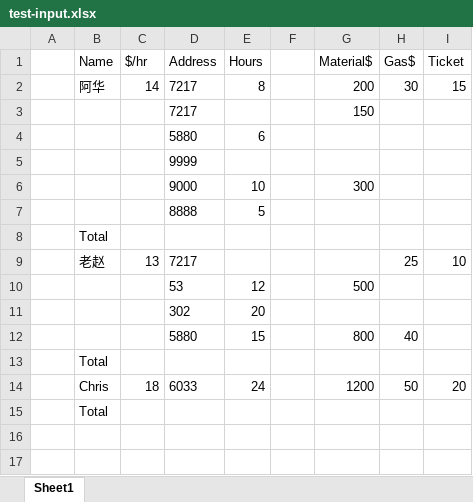
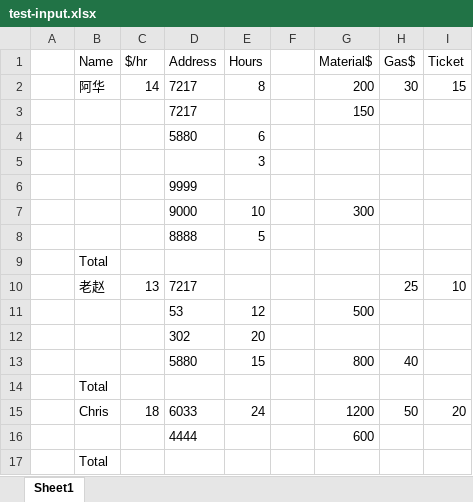
Before and after one commit to Reno-Stars/reno-stars-site-cost-data-excel-automation, an Excel workbook: test-input.xlsx, sheet Sheet1, drawn as a sheet; values as stored, in another font and other column widths than the file's, no borders; the diff names each change by its address in the sheet, - before the commit and + after, or states it on an @@ line.

```diff
--- a/test-input.xlsx (sheet Sheet1)
+++ b/test-input.xlsx (sheet Sheet1)
+row 5:  |  |  |  | 3
+row 16:  |  |  | 4444 |  |  | 600
```
Also changed, not shown: test-output-result.xlsx, test-output-template.xlsx, 6 other files.
